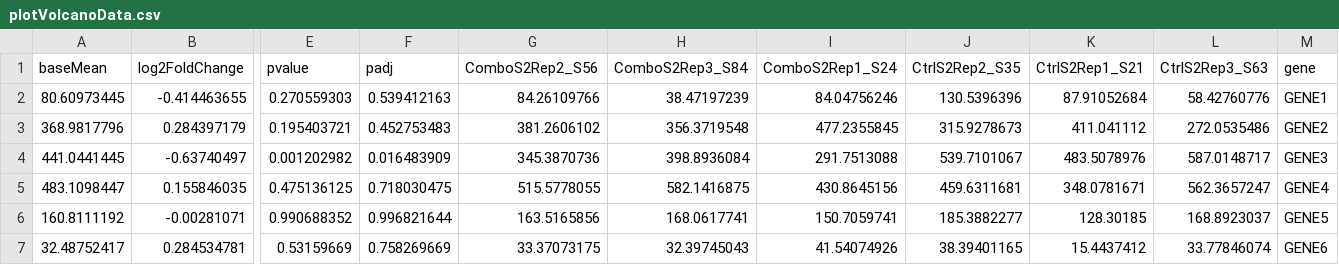
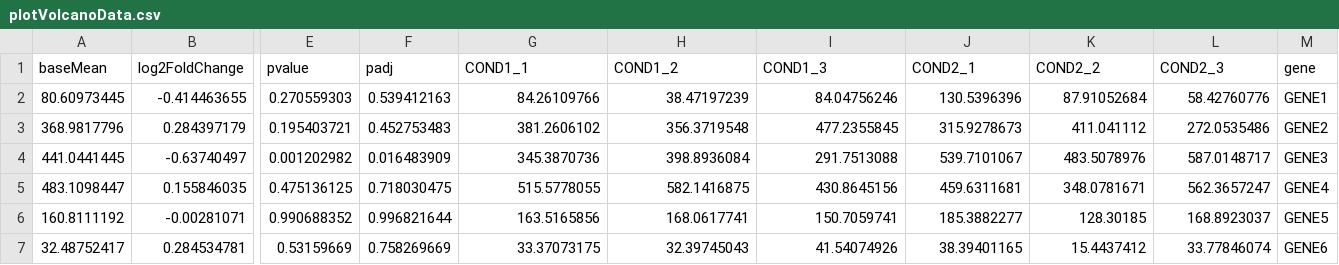
Before and after one commit to stewart-lab/seqtools, a CSV file: ggpubr/example_data/plotVolcanoData.csv, drawn as a sheet; only a part is shown, gaps mark what is left out; the diff names each change by its address in the sheet, - before the commit and + after, or states it on an @@ line.

Commit message:
example heatmap and volcano data

```diff
--- a/ggpubr/example_data/plotVolcanoData.csv
+++ b/ggpubr/example_data/plotVolcanoData.csv
-G1: ComboS2Rep2_S56
+G1: COND1_1
-H1: ComboS2Rep3_S84
+H1: COND1_2
-I1: ComboS2Rep1_S24
+I1: COND1_3
-J1: CtrlS2Rep2_S35
+J1: COND2_1
-K1: CtrlS2Rep1_S21
+K1: COND2_2
-L1: CtrlS2Rep3_S63
+L1: COND2_3
```
Also changed, not shown: 4 other files.
